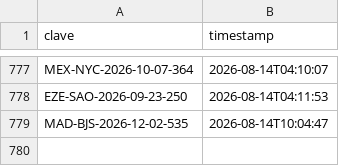
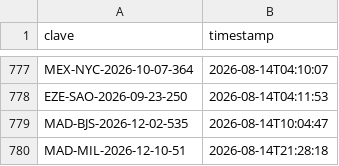
Before and after one commit to Felipebarv25/app-vuelos, a CSV file: datos/alertas_enviadas.csv, drawn as a sheet; only a part is shown, gaps mark what is left out; the diff names each change by its address in the sheet, - before the commit and + after, or states it on an @@ line.

```diff
--- a/datos/alertas_enviadas.csv
+++ b/datos/alertas_enviadas.csv
+row 780: MAD-MIL-2026-12-10-51 | 2026-08-14T21:28:18
```
Also changed, not shown: 3 other files.
